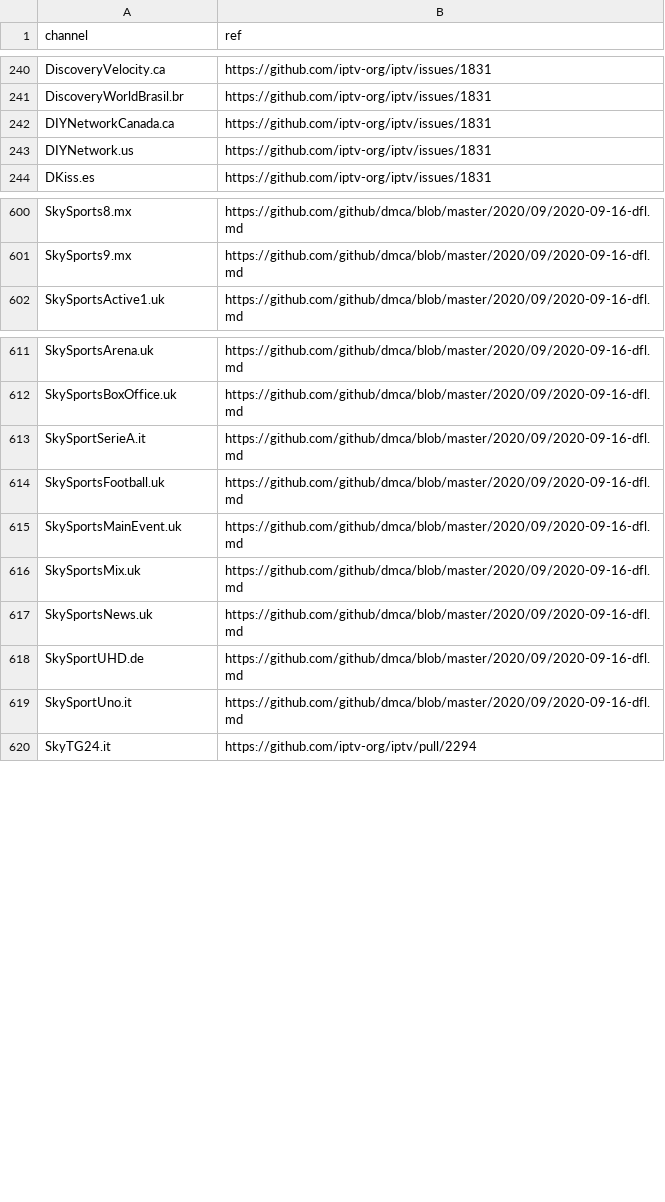
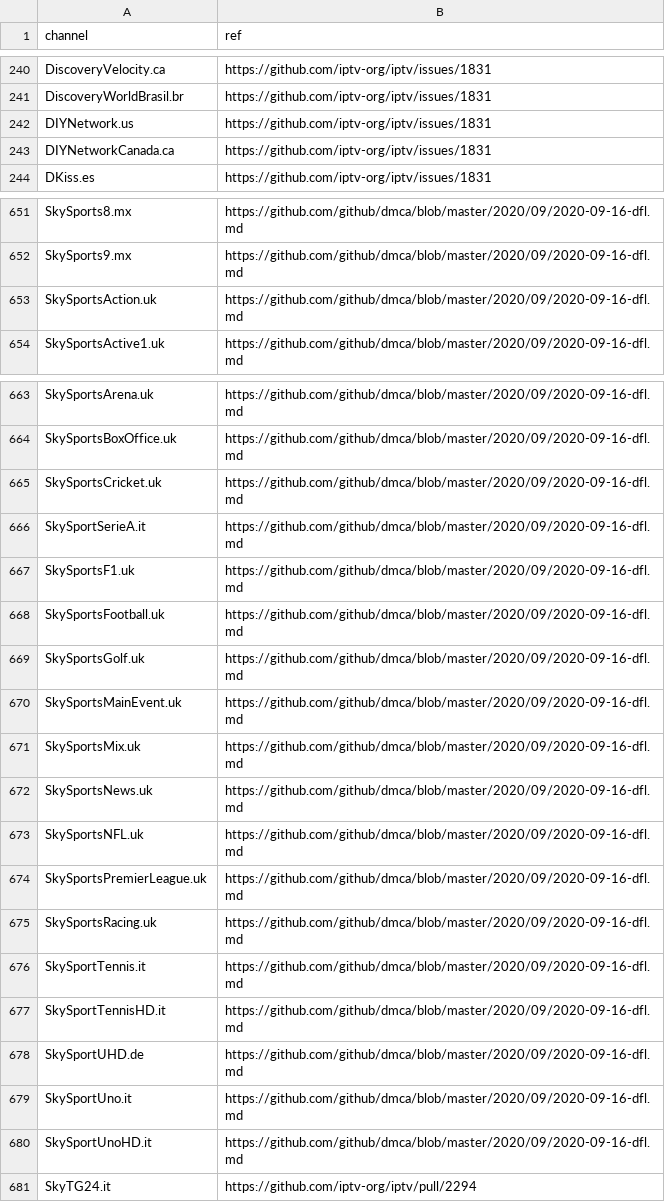
Before and after one commit to iptv-org/database, a CSV file: data/blocklist.csv, drawn as a sheet; only a part is shown, gaps mark what is left out; the diff covers the shown part only.

```diff
--- a/data/blocklist.csv
+++ b/data/blocklist.csv
@@ -241,4 +241,4 @@ DiscoveryVelocity.ca,https://github.com/iptv-org/iptv/issues/1831
 DiscoveryWorldBrasil.br,https://github.com/iptv-org/iptv/issues/1831
+DIYNetwork.us,https://github.com/iptv-org/iptv/issues/1831
 DIYNetworkCanada.ca,https://github.com/iptv-org/iptv/issues/1831
-DIYNetwork.us,https://github.com/iptv-org/iptv/issues/1831
 DKiss.es,https://github.com/iptv-org/iptv/issues/1831
@@ -601,2 +652,3 @@ SkySports8.mx,https://github.com/github/dmca/blob/master/2020/09/2020-09-16-dfl.
 SkySports9.mx,https://github.com/github/dmca/blob/master/2020/09/2020-09-16-dfl.md
+SkySportsAction.uk,https://github.com/github/dmca/blob/master/2020/09/2020-09-16-dfl.md
 SkySportsActive1.uk,https://github.com/github/dmca/blob/master/2020/09/2020-09-16-dfl.md
@@ -612,4 +664,7 @@ SkySportsArena.uk,https://github.com/github/dmca/blob/master/2020/09/2020-09-16-
 SkySportsBoxOffice.uk,https://github.com/github/dmca/blob/master/2020/09/2020-09-16-dfl.md
+SkySportsCricket.uk,https://github.com/github/dmca/blob/master/2020/09/2020-09-16-dfl.md
 SkySportSerieA.it,https://github.com/github/dmca/blob/master/2020/09/2020-09-16-dfl.md
+SkySportsF1.uk,https://github.com/github/dmca/blob/master/2020/09/2020-09-16-dfl.md
 SkySportsFootball.uk,https://github.com/github/dmca/blob/master/2020/09/2020-09-16-dfl.md
+SkySportsGolf.uk,https://github.com/github/dmca/blob/master/2020/09/2020-09-16-dfl.md
 SkySportsMainEvent.uk,https://github.com/github/dmca/blob/master/2020/09/2020-09-16-dfl.md
@@ -617,4 +672,10 @@ SkySportsMix.uk,https://github.com/github/dmca/blob/master/2020/09/2020-09-16-df
 SkySportsNews.uk,https://github.com/github/dmca/blob/master/2020/09/2020-09-16-dfl.md
+SkySportsNFL.uk,https://github.com/github/dmca/blob/master/2020/09/2020-09-16-dfl.md
+SkySportsPremierLeague.uk,https://github.com/github/dmca/blob/master/2020/09/2020-09-16-dfl.md
+SkySportsRacing.uk,https://github.com/github/dmca/blob/master/2020/09/2020-09-16-dfl.md
+SkySportTennis.it,https://github.com/github/dmca/blob/master/2020/09/2020-09-16-dfl.md
+SkySportTennisHD.it,https://github.com/github/dmca/blob/master/2020/09/2020-09-16-dfl.md
 SkySportUHD.de,https://github.com/github/dmca/blob/master/2020/09/2020-09-16-dfl.md
 SkySportUno.it,https://github.com/github/dmca/blob/master/2020/09/2020-09-16-dfl.md
+SkySportUnoHD.it,https://github.com/github/dmca/blob/master/2020/09/2020-09-16-dfl.md
 SkyTG24.it,https://github.com/iptv-org/iptv/pull/2294
```
Also changed, not shown: 55 added rows, 4 removed rows and 1 edited cell elsewhere in this file.
